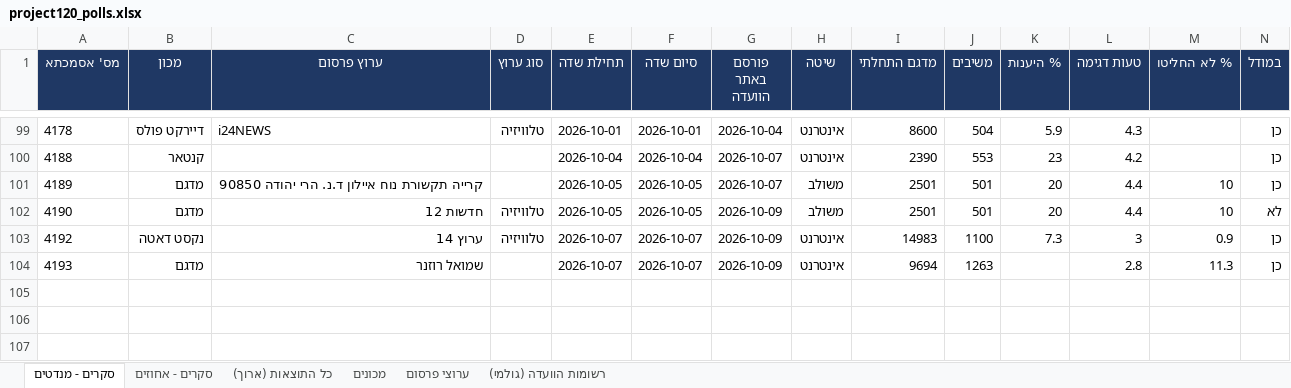
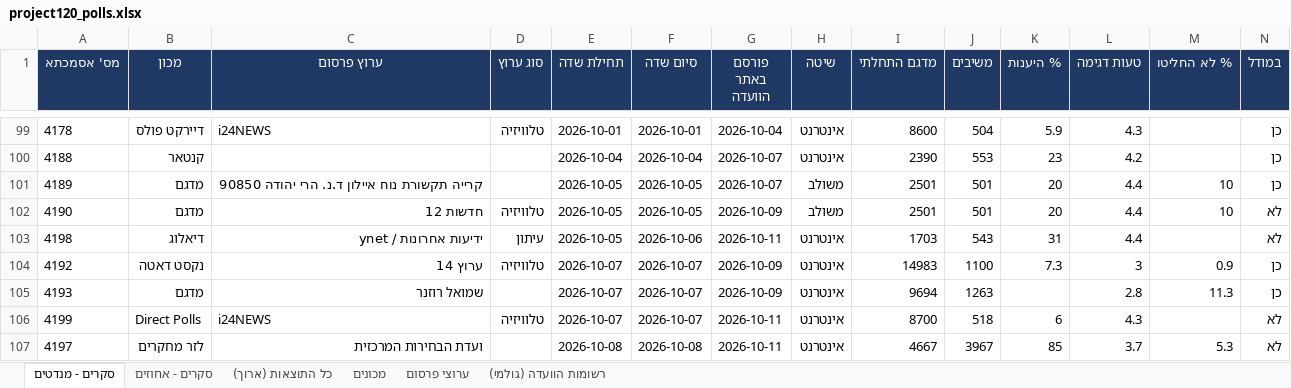
Before and after one commit to lautmanaha/project120, an Excel workbook: exports/project120_polls.xlsx, sheet סקרים - מנדטים, drawn as a sheet; only a part is shown, gaps mark what is left out; values as stored, in another font and other column widths than the file's, no borders; rows hold the shown columns only; the diff names each change by its address in the sheet, - before the commit and + after, or states it on an @@ line.

```diff
--- a/exports/project120_polls.xlsx (sheet סקרים - מנדטים)
+++ b/exports/project120_polls.xlsx (sheet סקרים - מנדטים)
+row 103: 4198 | דיאלוג | ידיעות אחרונות / ynet | עיתון | 2026-10-05 | 2026-10-06 | 2026-10-11 | אינטרנט | 1703 | 543 | 31 | 4.4 |  | לא
+row 106: 4199 | Direct Polls | i24NEWS | טלוויזיה | 2026-10-07 | 2026-10-07 | 2026-10-11 | אינטרנט | 8700 | 518 | 6 | 4.3 |  | לא
+row 107: 4197 | לזר מחקרים | ועדת הבחירות המרכזית |  | 2026-10-08 | 2026-10-08 | 2026-10-11 | אינטרנט | 4667 | 3967 | 85 | 3.7 | 5.3 | לא
```
Also changed, not shown: sheet כל התוצאות (ארוך), sheet סקרים - אחוזים, sheet ערוצי פרסום, sheet רשומות הוועדה (גולמי), sheet מכונים, 15 other files.
